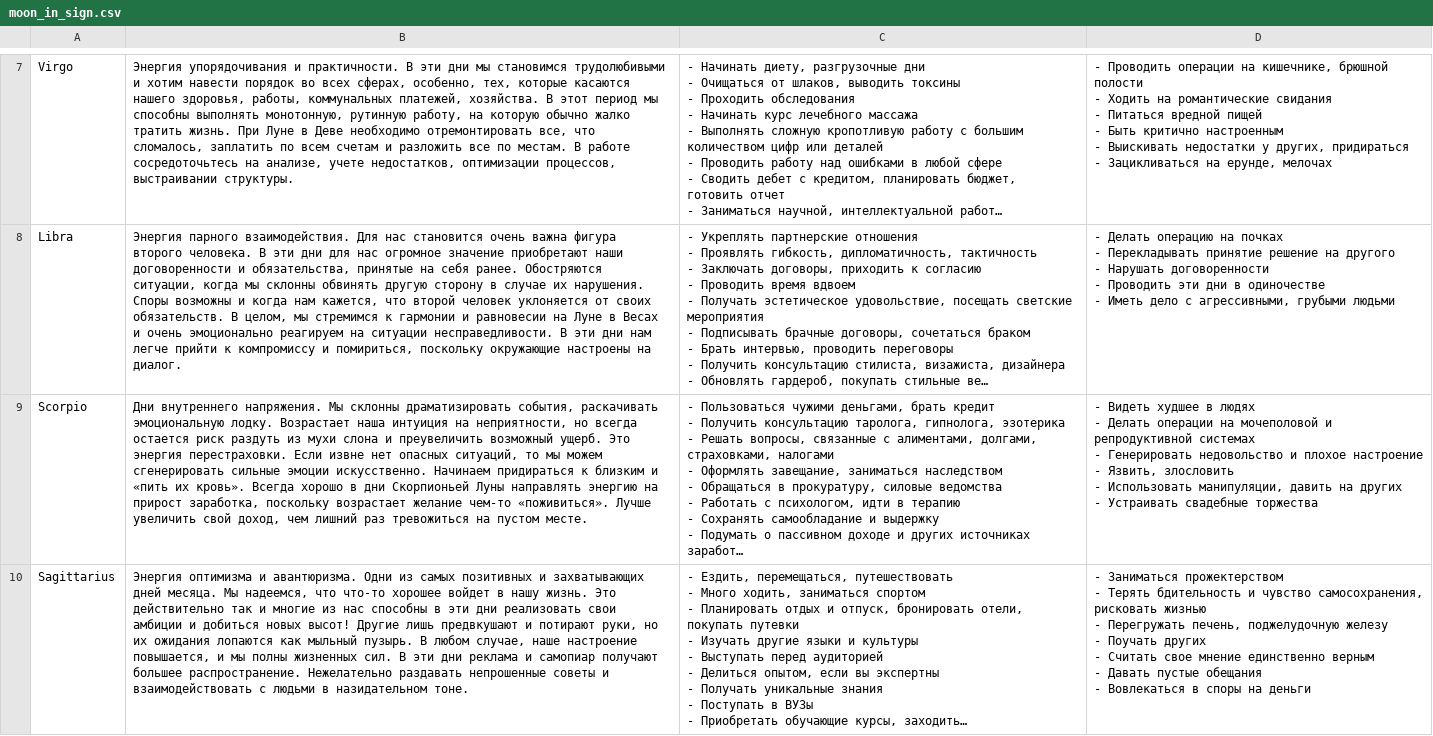
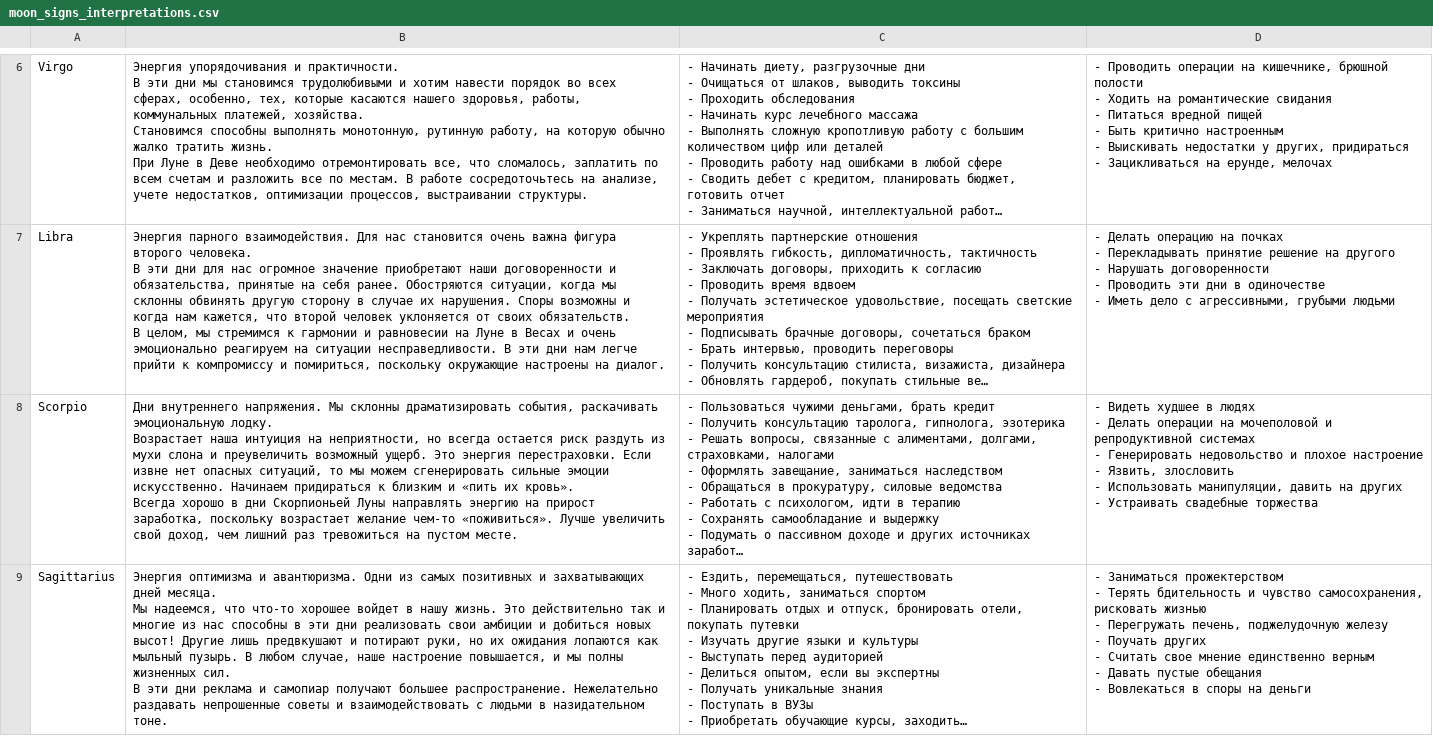
Before and after one commit to sssm0ulder/astrobot, a CSV file: moon_signs_interpretations.csv (was moon_in_sign.csv), drawn as a sheet; only a part is shown, gaps mark what is left out; long unchanged cells end in …; addresses are those after the commit; ↵ is a line break in a cell; the diff covers the shown part only; the diff names each change by its address in the sheet, - before the commit and + after, or states it on an @@ line.

```diff
--- a/moon_in_sign.csv
+++ b/moon_signs_interpretations.csv
-B6: …платежей, хозяйства. В этот период мы способны выполнять…
+B6: …платежей, хозяйства. ↵ Становимся способны выполнять…
-B7: …на диалог.
+B7: …на диалог.
-B8: …пустом месте.
+B8: …пустом месте.
-B9: …назидательном тоне.
+B9: …назидательном тоне.
```
Also changed, not shown: 1 removed row and 9 edited cells elsewhere in this file, 1 other file.
